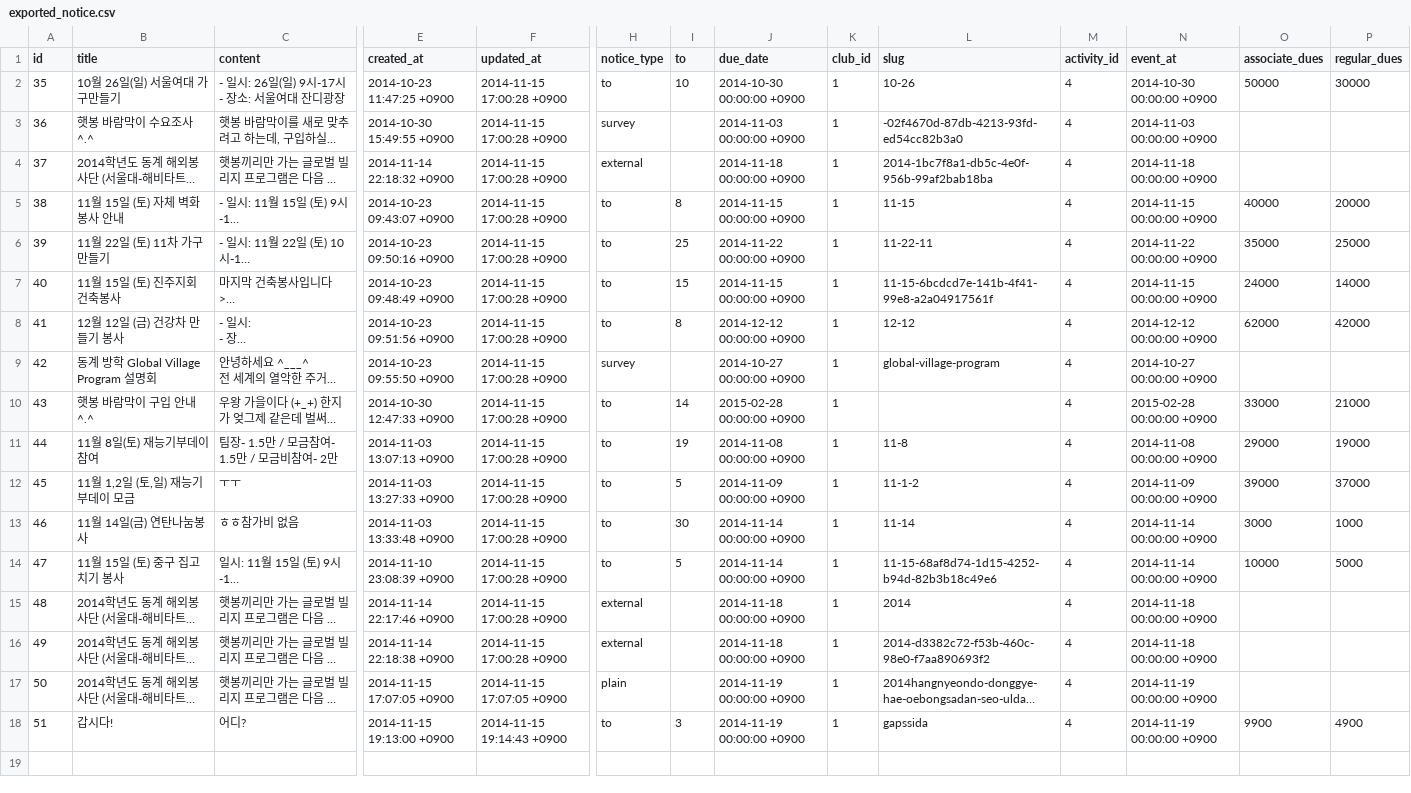
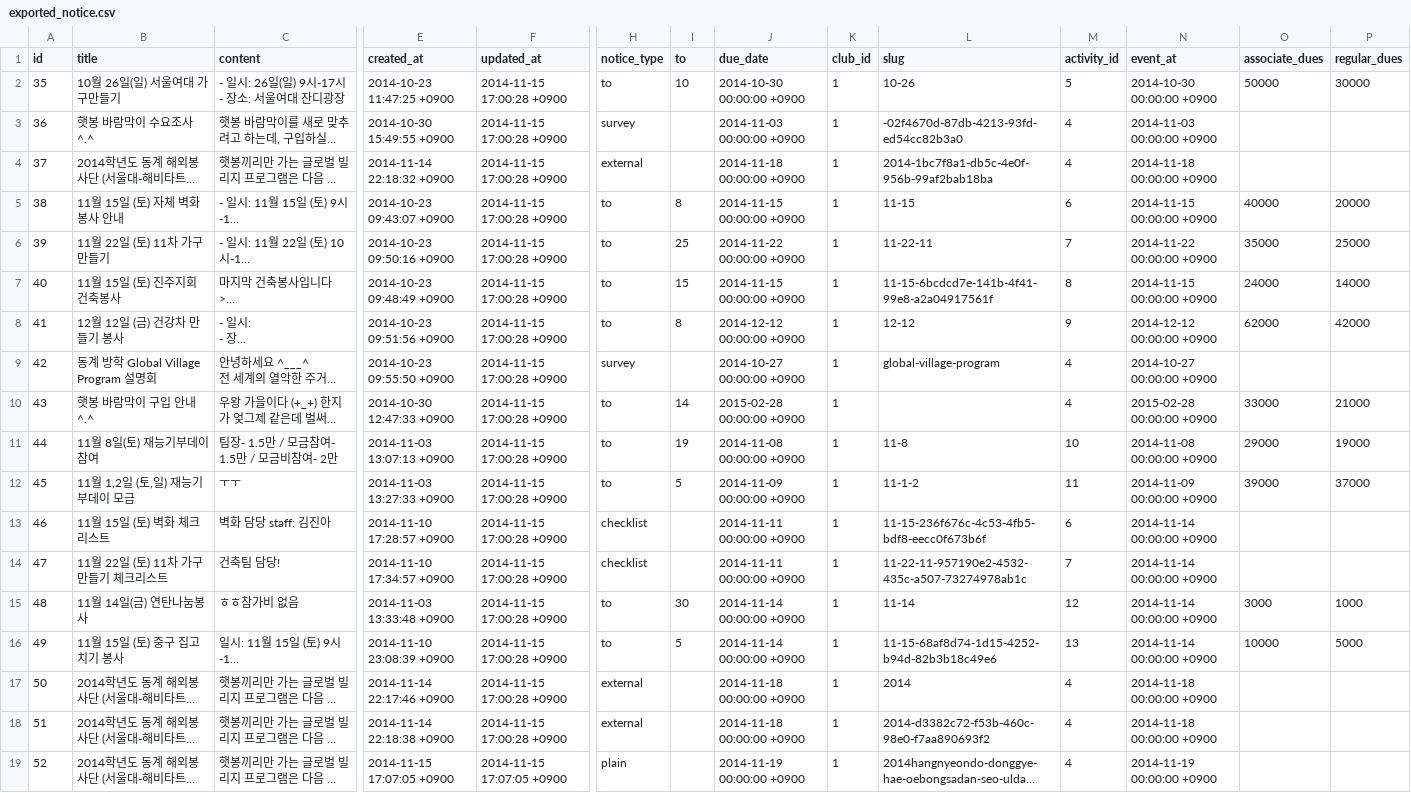
Before and after one commit to DonutWorks/Ari, a CSV file: db/seeds/exported_notice.csv, drawn as a sheet; only a part is shown, gaps mark what is left out; long unchanged cells end in …; removed rows and columns are numbered as before the commit, all else as after; rows hold the shown columns only; the diff names each change by its address in the sheet, - before the commit and + after, or states it on an @@ line.

```diff
--- a/db/seeds/exported_notice.csv
+++ b/db/seeds/exported_notice.csv
-M2 (activity_id): 4
+M2 (activity_id): 5
-M5 (activity_id): 4
+M5 (activity_id): 6
-M6 (activity_id): 4
+M6 (activity_id): 7
-M7 (activity_id): 4
+M7 (activity_id): 8
-M8 (activity_id): 4
+M8 (activity_id): 9
-M11 (activity_id): 4
+M11 (activity_id): 10
-M12 (activity_id): 4
+M12 (activity_id): 11
+row 13: 46 | 11월 15일 (토) 벽화 체크리스트 | 벽화 담당 staff: 김진아 | 2014-11-10 17:28:57 +0900 | 2014-11-15 17:00:28 +0900 | checklist |  | 2014-11-11 00:00:00 +0900 | 1 | 11-15-236f676c-4c53-4fb5-bdf8-eecc0f673b6f | 6 | 2014-11-14 00:00:00 +0900
+row 14: 47 | 11월 22일 (토) 11차 가구만들기 체크리스트 | 건축팀 담당! | 2014-11-10 17:34:57 +0900 | 2014-11-15 17:00:28 +0900 | checklist |  | 2014-11-11 00:00:00 +0900 | 1 | 11-22-11-957190e2-4532-435c-a507-73274978ab1c | 7 | 2014-11-14 00:00:00 +0900
@@ column A (id) renumbered between rows 15 and 19 @@
-M15 (activity_id): 4
+M15 (activity_id): 12
-M16 (activity_id): 4
+M16 (activity_id): 13
-row 18: 51 | 갑시다! | 어디? | 2014-11-15 19:13:00 +0900 | 2014-11-15 19:14:43 +0900 | to | 3 | 2014-11-19 00:00:00 +0900 | 1 | gapssida | 4 | 2014-11-19 00:00:00 +0900 | 9900 | 4900
```
Also changed, not shown: db/seeds/exported_activity.csv, db/seeds/exported_user.csv, 2 other files.
